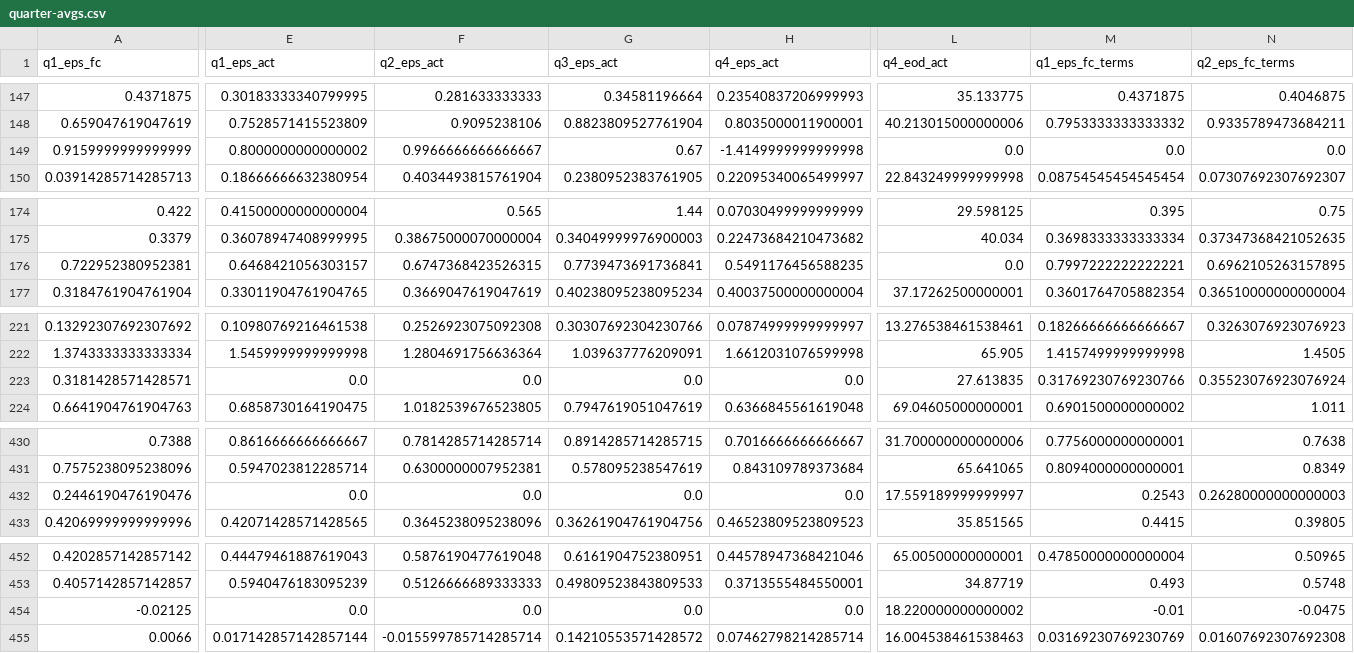
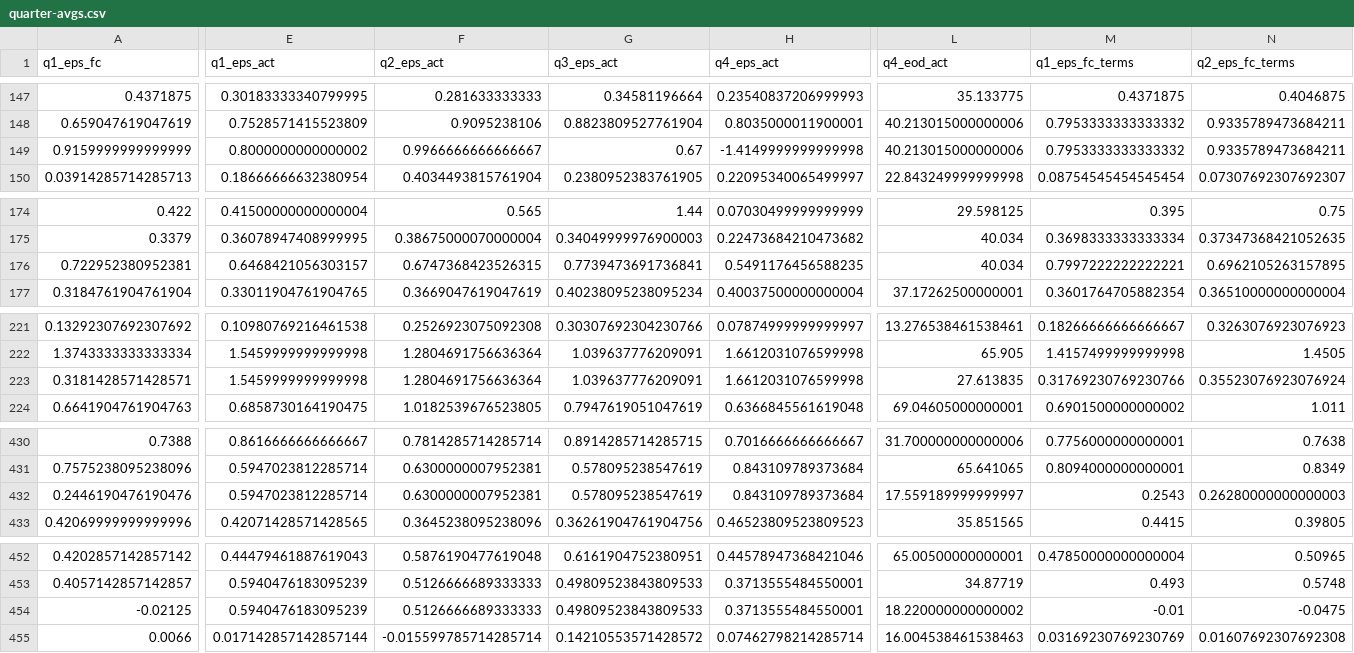
Before and after one commit to aeglon97/Evaluate-Historical-Stock-Market-Forecasts, a CSV file: data/clean/quarter-avgs.csv, drawn as a sheet; only a part is shown, gaps mark what is left out; the diff covers the shown part only; the diff names each change by its address in the sheet, - before the commit and + after, or states it on an @@ line.

```diff
--- a/data/clean/quarter-avgs.csv
+++ b/data/clean/quarter-avgs.csv
-L149 (q4_eod_act): 0.0
+L149 (q4_eod_act): 40.213015000000006
-M149 (q1_eps_fc_terms): 0.0
+M149 (q1_eps_fc_terms): 0.7953333333333332
-N149 (q2_eps_fc_terms): 0.0
+N149 (q2_eps_fc_terms): 0.9335789473684211
-L176 (q4_eod_act): 0.0
+L176 (q4_eod_act): 40.034
-E223 (q1_eps_act): 0.0
+E223 (q1_eps_act): 1.5459999999999998
-F223 (q2_eps_act): 0.0
+F223 (q2_eps_act): 1.2804691756636364
-G223 (q3_eps_act): 0.0
+G223 (q3_eps_act): 1.039637776209091
-H223 (q4_eps_act): 0.0
+H223 (q4_eps_act): 1.6612031076599998
-E432 (q1_eps_act): 0.0
+E432 (q1_eps_act): 0.5947023812285714
-F432 (q2_eps_act): 0.0
+F432 (q2_eps_act): 0.6300000007952381
-G432 (q3_eps_act): 0.0
+G432 (q3_eps_act): 0.578095238547619
-H432 (q4_eps_act): 0.0
+H432 (q4_eps_act): 0.843109789373684
-E454 (q1_eps_act): 0.0
+E454 (q1_eps_act): 0.5940476183095239
-F454 (q2_eps_act): 0.0
+F454 (q2_eps_act): 0.5126666689333333
-G454 (q3_eps_act): 0.0
+G454 (q3_eps_act): 0.49809523843809533
-H454 (q4_eps_act): 0.0
+H454 (q4_eps_act): 0.3713555484550001
```
Also changed, not shown: 2 added rows, 2 removed rows and 23 edited cells elsewhere in this file, data/clean/quarter-avgs-ep-fc-terms.csv, data/clean/yearly-avgs-eod-act.csv, 9 other files.
